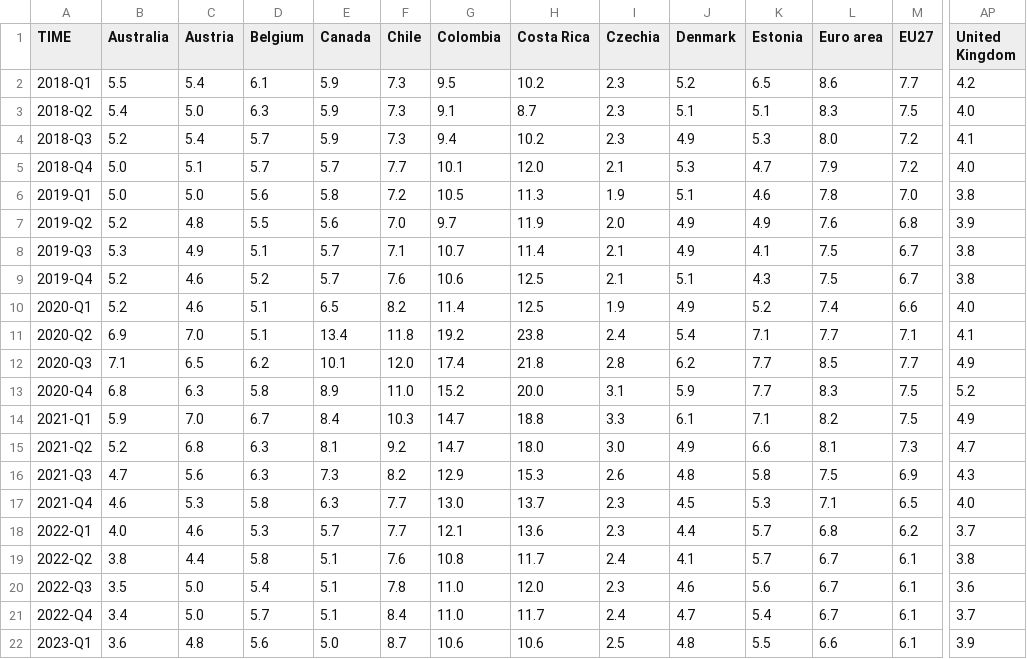
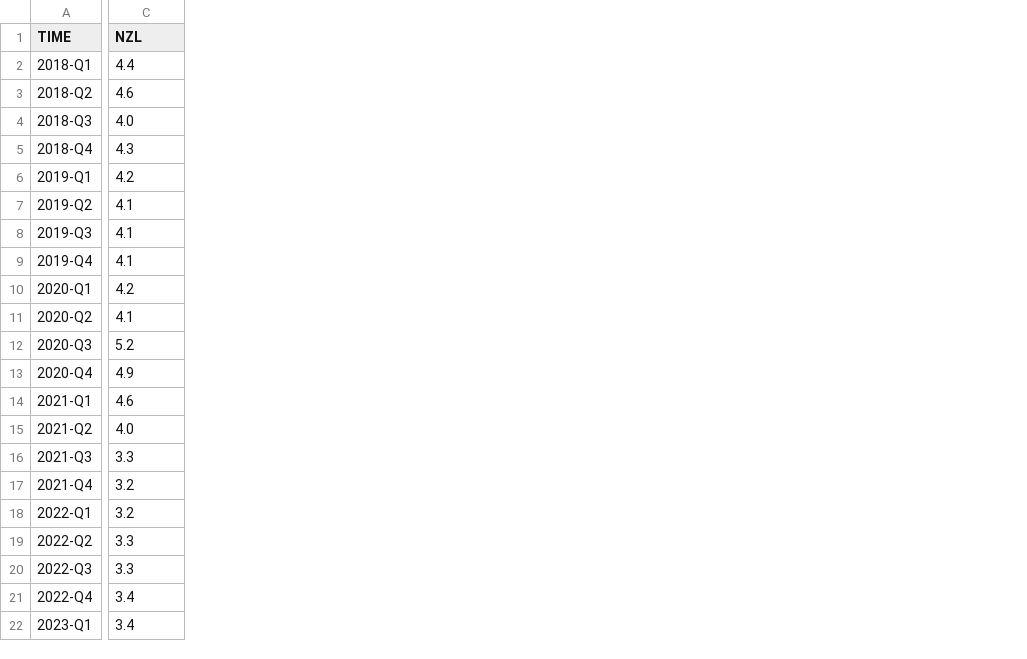
Before and after one commit to Qery-Data/Unemployment-OECD, a CSV file: data/OECD_MEI_Unemployment_Last_5Y_Q.csv, drawn as a sheet; only a part is shown, gaps mark what is left out; removed rows and columns are numbered as before the commit, all else as after; the diff covers the shown part only; the diff names each change by its address in the sheet, - before the commit and + after, or states it on an @@ line.

Commit message:
Latest data: 2024-03-18-08-01-09

```diff
--- a/data/OECD_MEI_Unemployment_Last_5Y_Q.csv
+++ b/data/OECD_MEI_Unemployment_Last_5Y_Q.csv
-column B (Australia), rows 2-22: 5.5 | 5.4 | 5.2 | 5.0 | 5.0 | 5.2 | 5.3 | 5.2 | 5.2 | 6.9 | 7.1 | 6.8 | 5.9 | 5.2 | 4.7 | 4.6 | 4.0 | 3.8 | 3.5 | 3.4 | 3.6
-column C (Austria), rows 2-22: 5.4 | 5.0 | 5.4 | 5.1 | 5.0 | 4.8 | 4.9 | 4.6 | 4.6 | 7.0 | 6.5 | 6.3 | 7.0 | 6.8 | 5.6 | 5.3 | 4.6 | 4.4 | 5.0 | 5.0 | 4.8
-column D (Belgium), rows 2-22: 6.1 | 6.3 | 5.7 | 5.7 | 5.6 | 5.5 | 5.1 | 5.2 | 5.1 | 5.1 | 6.2 | 5.8 | 6.7 | 6.3 | 6.3 | 5.8 | 5.3 | 5.8 | 5.4 | 5.7 | 5.6
-column E (Canada), rows 2-22: 5.9 | 5.9 | 5.9 | 5.7 | 5.8 | 5.6 | 5.7 | 5.7 | 6.5 | 13.4 | 10.1 | 8.9 | 8.4 | 8.1 | 7.3 | 6.3 | 5.7 | 5.1 | 5.1 | 5.1 | 5.0
-column F (Chile), rows 2-22: 7.3 | 7.3 | 7.3 | 7.7 | 7.2 | 7.0 | 7.1 | 7.6 | 8.2 | 11.8 | 12.0 | 11.0 | 10.3 | 9.2 | 8.2 | 7.7 | 7.7 | 7.6 | 7.8 | 8.4 | 8.7
-column G (Colombia), rows 2-22: 9.5 | 9.1 | 9.4 | 10.1 | 10.5 | 9.7 | 10.7 | 10.6 | 11.4 | 19.2 | 17.4 | 15.2 | 14.7 | 14.7 | 12.9 | 13.0 | 12.1 | 10.8 | 11.0 | 11.0 | 10.6
-column H (Costa Rica), rows 2-22: 10.2 | 8.7 | 10.2 | 12.0 | 11.3 | 11.9 | 11.4 | 12.5 | 12.5 | 23.8 | 21.8 | 20.0 | 18.8 | 18.0 | 15.3 | 13.7 | 13.6 | 11.7 | 12.0 | 11.7 | 10.6
-column I (Czechia), rows 2-22: 2.3 | 2.3 | 2.3 | 2.1 | 1.9 | 2.0 | 2.1 | 2.1 | 1.9 | 2.4 | 2.8 | 3.1 | 3.3 | 3.0 | 2.6 | 2.3 | 2.3 | 2.4 | 2.3 | 2.4 | 2.5
-column J (Denmark), rows 2-22: 5.2 | 5.1 | 4.9 | 5.3 | 5.1 | 4.9 | 4.9 | 5.1 | 4.9 | 5.4 | 6.2 | 5.9 | 6.1 | 4.9 | 4.8 | 4.5 | 4.4 | 4.1 | 4.6 | 4.7 | 4.8
-column K (Estonia), rows 2-22: 6.5 | 5.1 | 5.3 | 4.7 | 4.6 | 4.9 | 4.1 | 4.3 | 5.2 | 7.1 | 7.7 | 7.7 | 7.1 | 6.6 | 5.8 | 5.3 | 5.7 | 5.7 | 5.6 | 5.4 | 5.5
-column L (Euro area), rows 2-22: 8.6 | 8.3 | 8.0 | 7.9 | 7.8 | 7.6 | 7.5 | 7.5 | 7.4 | 7.7 | 8.5 | 8.3 | 8.2 | 8.1 | 7.5 | 7.1 | 6.8 | 6.7 | 6.7 | 6.7 | 6.6
-column M (EU27), rows 2-22: 7.7 | 7.5 | 7.2 | 7.2 | 7.0 | 6.8 | 6.7 | 6.7 | 6.6 | 7.1 | 7.7 | 7.5 | 7.5 | 7.3 | 6.9 | 6.5 | 6.2 | 6.1 | 6.1 | 6.1 | 6.1
-C1: United Kingdom
+C1: NZL
-C2 (NZL): 4.2
+C2 (NZL): 4.4
-C3 (NZL): 4.0
+C3 (NZL): 4.6
-C4 (NZL): 4.1
+C4 (NZL): 4.0
-C5 (NZL): 4.0
+C5 (NZL): 4.3
-C6 (NZL): 3.8
+C6 (NZL): 4.2
-C7 (NZL): 3.9
+C7 (NZL): 4.1
-C8:C9 (NZL): 3.8
+C8:C9 (NZL): 4.1
-C10 (NZL): 4.0
+C10 (NZL): 4.2
-C12 (NZL): 4.9
+C12 (NZL): 5.2
-C13 (NZL): 5.2
+C13 (NZL): 4.9
-C14 (NZL): 4.9
+C14 (NZL): 4.6
-C15 (NZL): 4.7
+C15 (NZL): 4.0
-C16 (NZL): 4.3
+C16 (NZL): 3.3
-C17 (NZL): 4.0
+C17 (NZL): 3.2
-C18 (NZL): 3.7
+C18 (NZL): 3.2
-C19 (NZL): 3.8
+C19 (NZL): 3.3
-C20 (NZL): 3.6
+C20 (NZL): 3.3
-C21 (NZL): 3.7
+C21 (NZL): 3.4
-C22 (NZL): 3.9
+C22 (NZL): 3.4
```
Also changed, not shown: 28 removed columns and 4 edited cells elsewhere in this file, data/OECD_MEI_Unemployment_Last_12M.csv, data/OECD_MEI_Unemployment_Last_5Y.csv, 1 other file.
